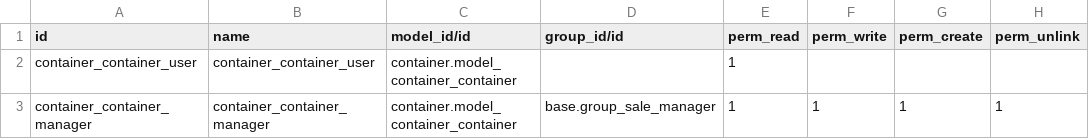
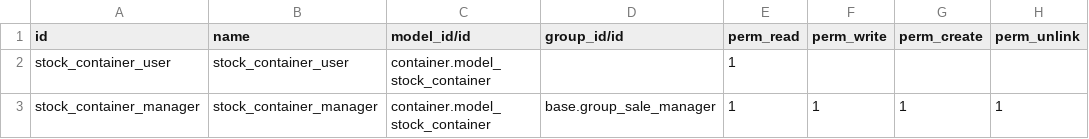
Before and after one commit to subteno-it/container, a CSV file: security/ir.model.access.csv, drawn as a sheet.

Commit message:
[IMP] Rename model in stock.container

```diff
--- a/security/ir.model.access.csv
+++ b/security/ir.model.access.csv
@@ -1,3 +1,3 @@
 "id","name","model_id/id","group_id/id","perm_read","perm_write","perm_create","perm_unlink"
-"container_container_user","container_container_user","container.model_container_container","","1","","",""
-"container_container_manager","container_container_manager","container.model_container_container","base.group_sale_manager","1","1","1","1"
+"stock_container_user","stock_container_user","container.model_stock_container","","1","","",""
+"stock_container_manager","stock_container_manager","container.model_stock_container","base.group_sale_manager","1","1","1","1"
```
Also changed, not shown: 5 other files.
